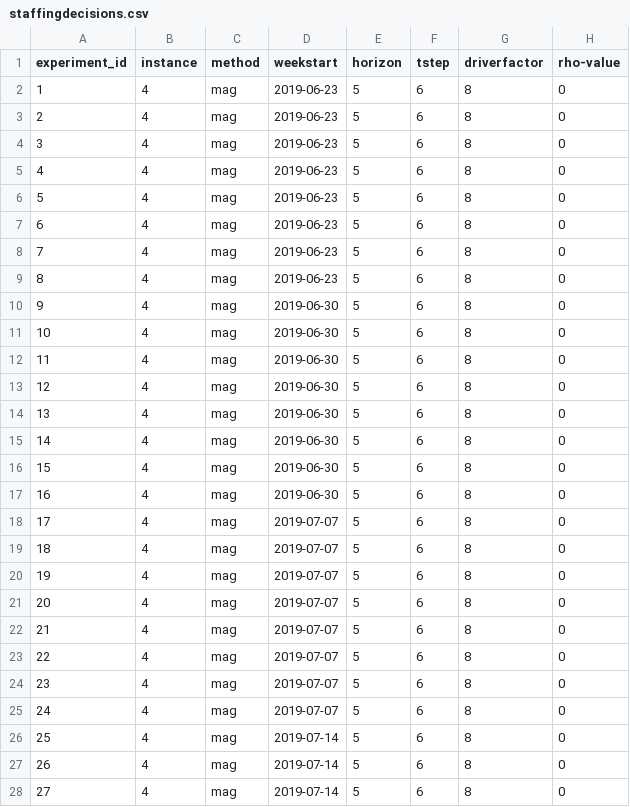
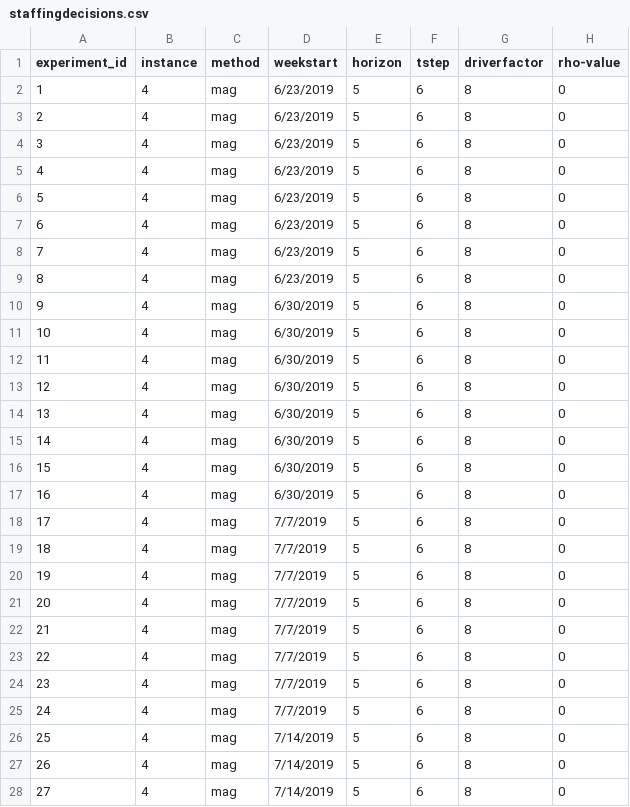
Before and after one commit to alexschmid3/relaylogistics, a CSV file: data/staffingdecisions.csv, drawn as a sheet; only a part is shown; the diff covers the shown part only; the diff names each change by its address in the sheet, - before the commit and + after, or states it on an @@ line.

```diff
--- a/data/staffingdecisions.csv
+++ b/data/staffingdecisions.csv
-D2:D9 (weekstart): 2019-06-23
+D2:D9 (weekstart): 6/23/2019
-D10:D17 (weekstart): 2019-06-30
+D10:D17 (weekstart): 6/30/2019
-D18:D25 (weekstart): 2019-07-07
+D18:D25 (weekstart): 7/7/2019
-D26:D28 (weekstart): 2019-07-14
+D26:D28 (weekstart): 7/14/2019
```
Also changed, not shown: 37 edited cells elsewhere in this file, data/driverstaffing.csv, data/pilots.csv, 6 other files.
